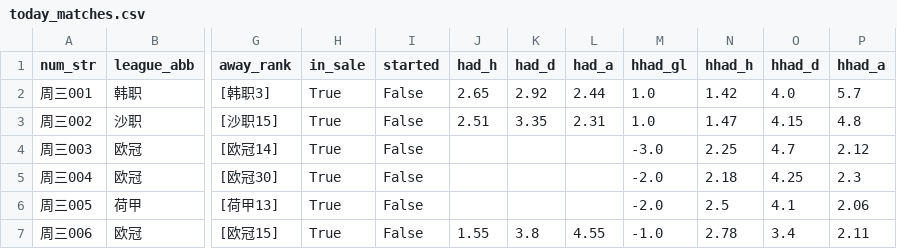
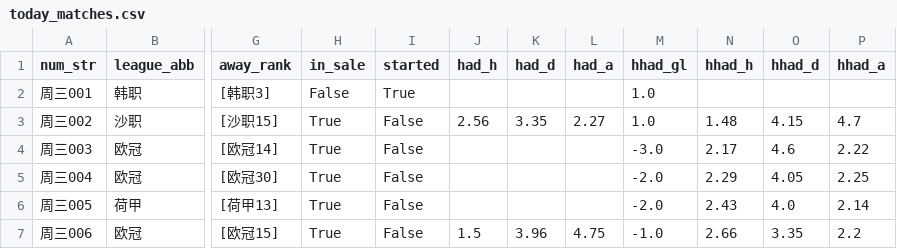
Before and after one commit to wanglin-777/jc-football, a CSV file: data/today_matches.csv, drawn as a sheet; only a part is shown, gaps mark what is left out; the diff covers the shown part only; the diff names each change by its address in the sheet, - before the commit and + after, or states it on an @@ line.

```diff
--- a/data/today_matches.csv
+++ b/data/today_matches.csv
-H2 (in_sale): True
+H2 (in_sale): False
-I2 (started): False
+I2 (started): True
-J2 (had_h): 2.65
+J2 (had_h): (empty)
-K2 (had_d): 2.92
+K2 (had_d): (empty)
-L2 (had_a): 2.44
+L2 (had_a): (empty)
-N2 (hhad_h): 1.42
+N2 (hhad_h): (empty)
-O2 (hhad_d): 4.0
+O2 (hhad_d): (empty)
-P2 (hhad_a): 5.7
+P2 (hhad_a): (empty)
-J3 (had_h): 2.51
+J3 (had_h): 2.56
-L3 (had_a): 2.31
+L3 (had_a): 2.27
-N3 (hhad_h): 1.47
+N3 (hhad_h): 1.48
-P3 (hhad_a): 4.8
+P3 (hhad_a): 4.7
-N4 (hhad_h): 2.25
+N4 (hhad_h): 2.17
-O4 (hhad_d): 4.7
+O4 (hhad_d): 4.6
-P4 (hhad_a): 2.12
+P4 (hhad_a): 2.22
-N5 (hhad_h): 2.18
+N5 (hhad_h): 2.29
-O5 (hhad_d): 4.25
+O5 (hhad_d): 4.05
-P5 (hhad_a): 2.3
+P5 (hhad_a): 2.25
-N6 (hhad_h): 2.5
+N6 (hhad_h): 2.43
-O6 (hhad_d): 4.1
+O6 (hhad_d): 4.0
-P6 (hhad_a): 2.06
+P6 (hhad_a): 2.14
-J7 (had_h): 1.55
+J7 (had_h): 1.5
-K7 (had_d): 3.8
+K7 (had_d): 3.96
-L7 (had_a): 4.55
+L7 (had_a): 4.75
-N7 (hhad_h): 2.78
+N7 (hhad_h): 2.66
-O7 (hhad_d): 3.4
+O7 (hhad_d): 3.35
-P7 (hhad_a): 2.11
+P7 (hhad_a): 2.2
```
Also changed, not shown: 42 edited cells elsewhere in this file, data/history_csv/历史预测_全量.csv, data/history_csv/预测_2026-09-09.csv, 7 other files.
